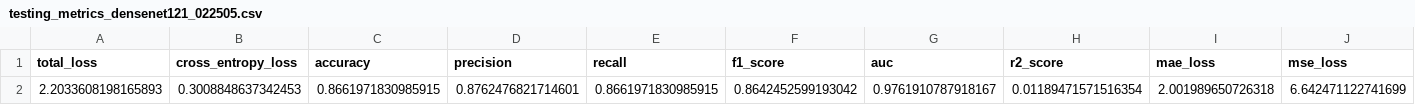
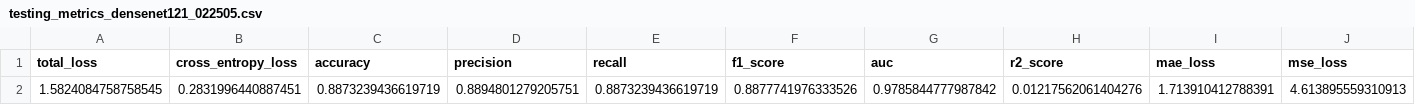
Before and after one commit to romerocruzsa/cp-anemia-detection, a CSV file: notebooks/metrics/pytorch/testing_metrics_densenet121_022505.csv, drawn as a sheet; only a part is shown; removed rows and columns are numbered as before the commit, all else as after; rows hold the shown columns only; the diff names each change by its address in the sheet, - before the commit and + after, or states it on an @@ line.

```diff
--- a/notebooks/metrics/pytorch/testing_metrics_densenet121_022505.csv
+++ b/notebooks/metrics/pytorch/testing_metrics_densenet121_022505.csv
-row 2: 2.2033608198165893 | 0.3008848637342453 | 0.8661971830985915 | 0.8762476821714601 | 0.8661971830985915 | 0.8642452599193042 | 0.9761910787918167 | 0.01189471571516354 | 2.001989650726318 | 6.642471122741699
+row 2: 1.5824084758758545 | 0.2831996440887451 | 0.8873239436619719 | 0.8894801279205751 | 0.8873239436619719 | 0.8877741976333526 | 0.9785844777987842 | 0.01217562061404276 | 1.713910412788391 | 4.613895559310913
```
Also changed, not shown: notebooks/metrics/pytorch/testing_metrics_resnet18_022505.csv, notebooks/metrics/pytorch/testing_metrics_vgg16_022505.csv, 7 other files.
